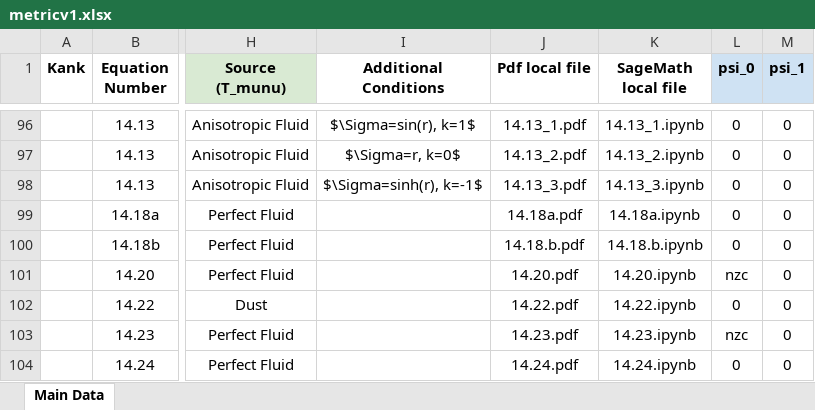
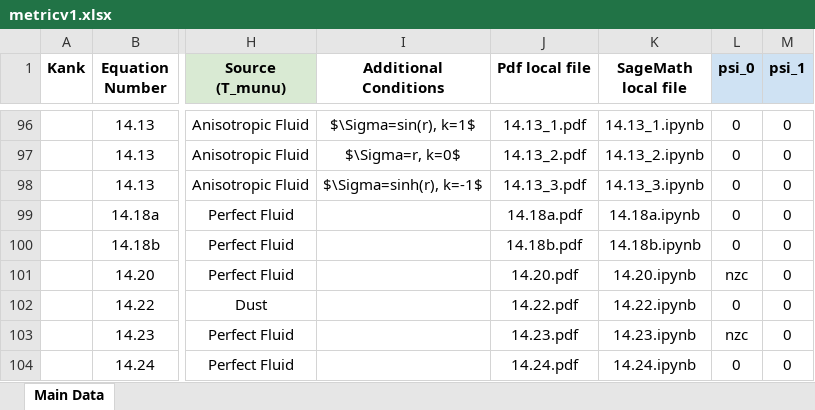
Before and after one commit to sudesb/metric-viewer, an Excel workbook: metricv1.xlsx, sheet Main Data, drawn as a sheet; only a part is shown, gaps mark what is left out; values as stored, in another font and other column widths than the file's, no borders; conditional formats not drawn; the diff names each change by its address in the sheet, - before the commit and + after, or states it on an @@ line.

Commit message:
Add files via upload

```diff
--- a/metricv1.xlsx (sheet Main Data)
+++ b/metricv1.xlsx (sheet Main Data)
-J100 (Pdf local file): 14.18.b.pdf
+J100 (Pdf local file): 14.18b.pdf
-K100 (SageMath local file): 14.18.b.ipynb
+K100 (SageMath local file): 14.18b.ipynb
```
